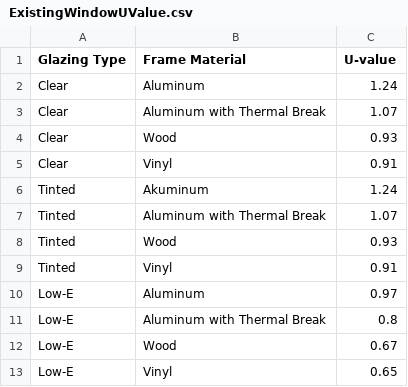
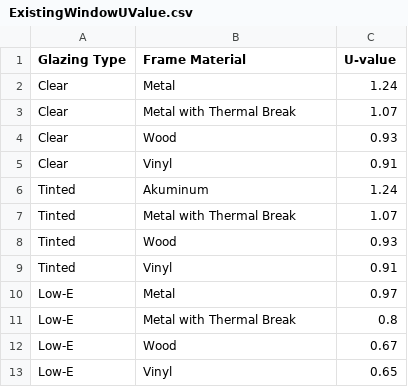
Before and after one commit to alyssafink/WindowCalculator, a CSV file: window-calculator/src/assets/data-tables/ExistingWindowUValue.csv, drawn as a sheet.

```diff
--- a/window-calculator/src/assets/data-tables/ExistingWindowUValue.csv
+++ b/window-calculator/src/assets/data-tables/ExistingWindowUValue.csv
@@ -1,4 +1,4 @@
 Glazing Type,Frame Material,U-value
-Clear,Aluminum,1.24
-Clear,Aluminum with Thermal Break,1.07
+Clear,Metal,1.24
+Clear,Metal with Thermal Break,1.07
 Clear,Wood,0.93
@@ -6,7 +6,7 @@ Clear,Vinyl,0.91
 Tinted,Akuminum,1.24
-Tinted,Aluminum with Thermal Break,1.07
+Tinted,Metal with Thermal Break,1.07
 Tinted,Wood,0.93
 Tinted,Vinyl,0.91
-Low-E,Aluminum,0.97
-Low-E,Aluminum with Thermal Break,0.8
+Low-E,Metal,0.97
+Low-E,Metal with Thermal Break,0.8
 Low-E,Wood,0.67
```
Also changed, not shown: window-calculator/src/assets/data-tables/EnergyStarSHGC.csv, window-calculator/src/assets/data-tables/ExistingWindowOperativeTempIncrease.csv, 35 other files.
